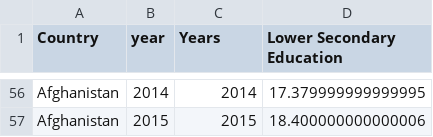
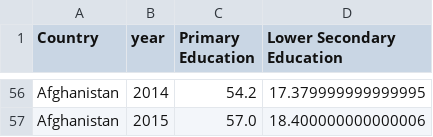
Before and after one commit to jaya-shankar/LiveSessionPlots, a CSV file: chart.csv, drawn as a sheet; only a part is shown, gaps mark what is left out; the diff covers the shown part only; the diff names each change by its address in the sheet, - before the commit and + after, or states it on an @@ line.

Commit message:
added education information

```diff
--- a/chart.csv
+++ b/chart.csv
-C1: Years
+C1: Primary Education
-C56 (Primary Education): 2014
+C56 (Primary Education): 54.2
-C57 (Primary Education): 2015
+C57 (Primary Education): 57.0
```
Also changed, not shown: 54 edited cells elsewhere in this file, 2 other files.
